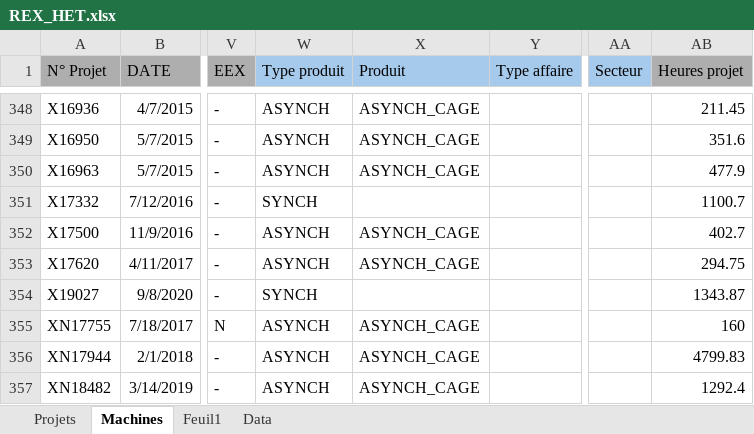
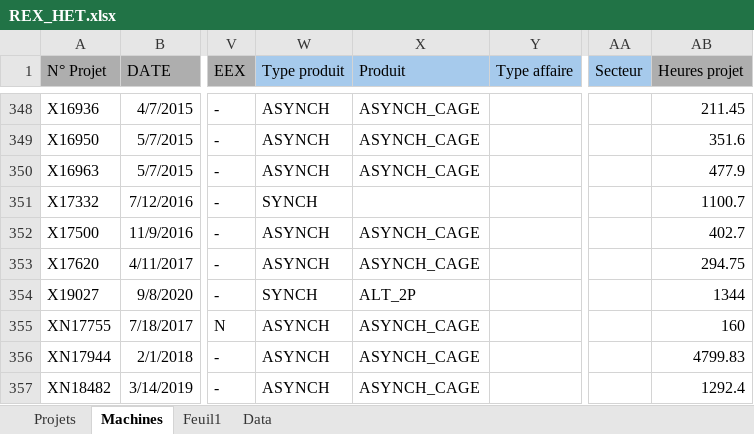
Before and after one commit to Rimaghagwigwi/BudgetHET, an Excel workbook: data/REX_HET.xlsx, sheet Machines, drawn as a sheet; only a part is shown, gaps mark what is left out; values as stored, in another font and other column widths than the file's, no borders; the diff covers the shown part only; the diff names each change by its address in the sheet, - before the commit and + after, or states it on an @@ line.

```diff
--- a/data/REX_HET.xlsx (sheet Machines)
+++ b/data/REX_HET.xlsx (sheet Machines)
-X354 (Produit): (empty)
+X354 (Produit): ALT_2P
-AB354 (Heures projet): 1343.87
+AB354 (Heures projet): 1344
```
Also changed, not shown: 28 edited cells elsewhere in this sheet, sheet Feuil1, sheet Projets, 4 other files.
